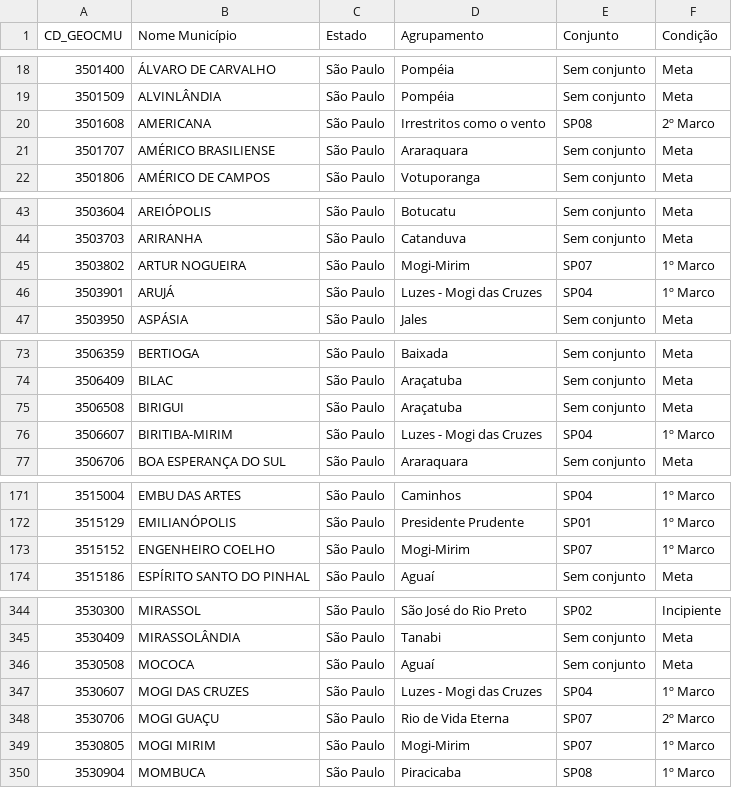
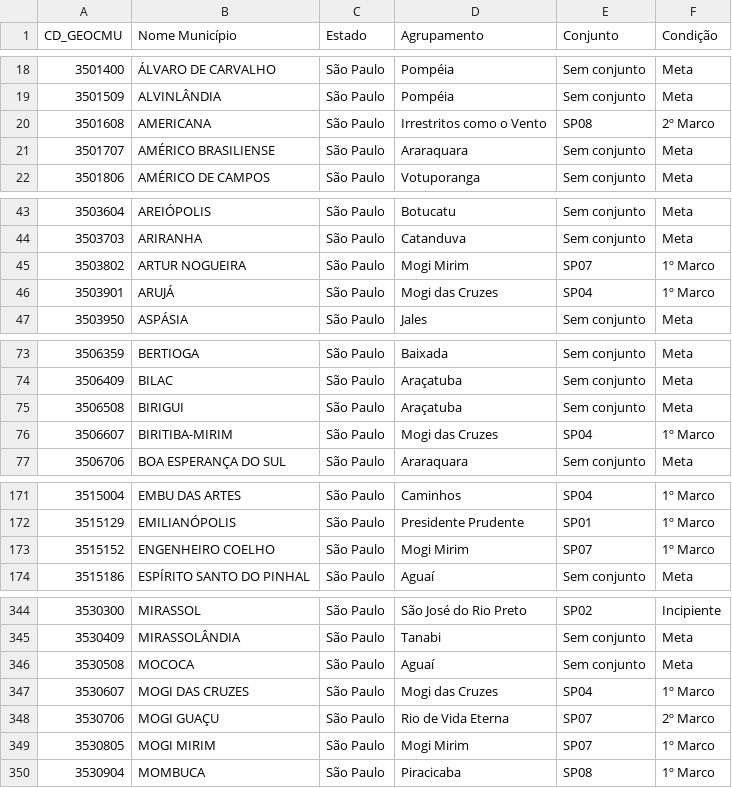
Before and after one commit to tomasdelima/cluster-growth-profile, a CSV file: db/Mapeamento_de_agrupamentos_sudeste.csv, drawn as a sheet; only a part is shown, gaps mark what is left out; the diff covers the shown part only.

Commit message:
Fixes the CSV mapping

```diff
--- a/db/Mapeamento_de_agrupamentos_sudeste.csv
+++ b/db/Mapeamento_de_agrupamentos_sudeste.csv
@@ -19,3 +19,3 @@ CD_GEOCMU,Nome Município,Estado,Agrupamento,Conjunto,Condição
 3501509,ALVINLÂNDIA,São Paulo,Pompéia,Sem conjunto,Meta
-3501608,AMERICANA,São Paulo,Irrestritos como o vento,SP08,2º Marco
+3501608,AMERICANA,São Paulo,Irrestritos como o Vento,SP08,2º Marco
 3501707,AMÉRICO BRASILIENSE,São Paulo,Araraquara,Sem conjunto,Meta
@@ -44,4 +44,4 @@ CD_GEOCMU,Nome Município,Estado,Agrupamento,Conjunto,Condição
 3503703,ARIRANHA,São Paulo,Catanduva,Sem conjunto,Meta
-3503802,ARTUR NOGUEIRA,São Paulo,Mogi-Mirim,SP07,1º Marco
-3503901,ARUJÁ,São Paulo,Luzes - Mogi das Cruzes,SP04,1º Marco
+3503802,ARTUR NOGUEIRA,São Paulo,Mogi Mirim,SP07,1º Marco
+3503901,ARUJÁ,São Paulo,Mogi das Cruzes,SP04,1º Marco
 3503950,ASPÁSIA,São Paulo,Jales,Sem conjunto,Meta
@@ -75,3 +75,3 @@ CD_GEOCMU,Nome Município,Estado,Agrupamento,Conjunto,Condição
 3506508,BIRIGUI,São Paulo,Araçatuba,Sem conjunto,Meta
-3506607,BIRITIBA-MIRIM,São Paulo,Luzes - Mogi das Cruzes,SP04,1º Marco
+3506607,BIRITIBA-MIRIM,São Paulo,Mogi das Cruzes,SP04,1º Marco
 3506706,BOA ESPERANÇA DO SUL,São Paulo,Araraquara,Sem conjunto,Meta
@@ -172,3 +172,3 @@ CD_GEOCMU,Nome Município,Estado,Agrupamento,Conjunto,Condição
 3515129,EMILIANÓPOLIS,São Paulo,Presidente Prudente,SP01,1º Marco
-3515152,ENGENHEIRO COELHO,São Paulo,Mogi-Mirim,SP07,1º Marco
+3515152,ENGENHEIRO COELHO,São Paulo,Mogi Mirim,SP07,1º Marco
 3515186,ESPÍRITO SANTO DO PINHAL,São Paulo,Aguaí ,Sem conjunto,Meta
@@ -346,5 +346,5 @@ CD_GEOCMU,Nome Município,Estado,Agrupamento,Conjunto,Condição
 3530508,MOCOCA,São Paulo,Aguaí,Sem conjunto,Meta
-3530607,MOGI DAS CRUZES,São Paulo,Luzes - Mogi das Cruzes,SP04,1º Marco
+3530607,MOGI DAS CRUZES,São Paulo,Mogi das Cruzes,SP04,1º Marco
 3530706,MOGI GUAÇU,São Paulo,Rio de Vida Eterna,SP07,2º Marco
-3530805,MOGI MIRIM,São Paulo,Mogi-Mirim,SP07,1º Marco
+3530805,MOGI MIRIM,São Paulo,Mogi Mirim,SP07,1º Marco
 3530904,MOMBUCA,São Paulo,Piracicaba,SP08,1º Marco
```
Also changed, not shown: 11 edited cells elsewhere in this file.
